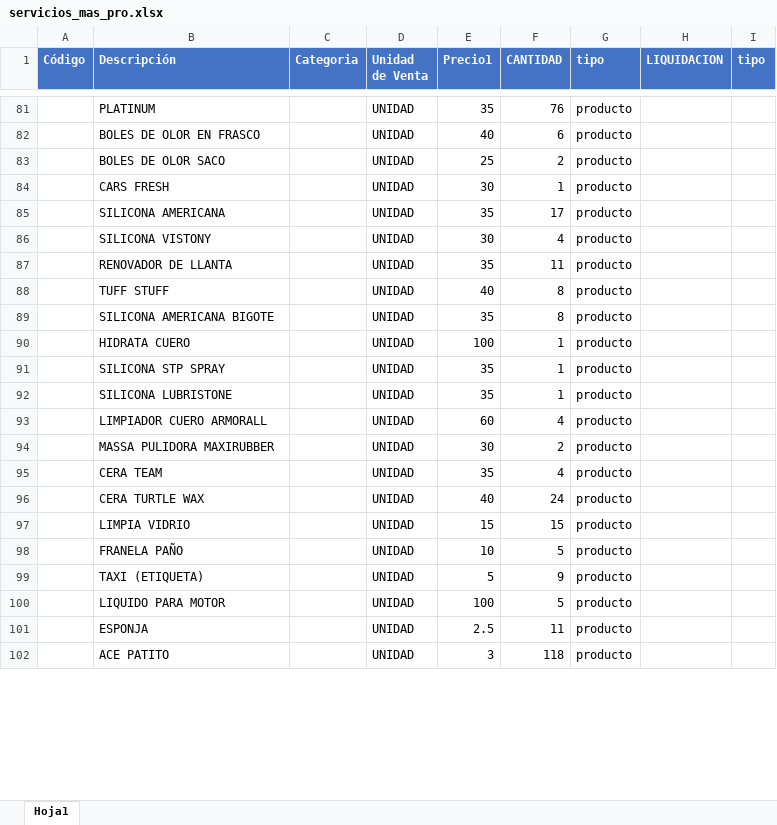
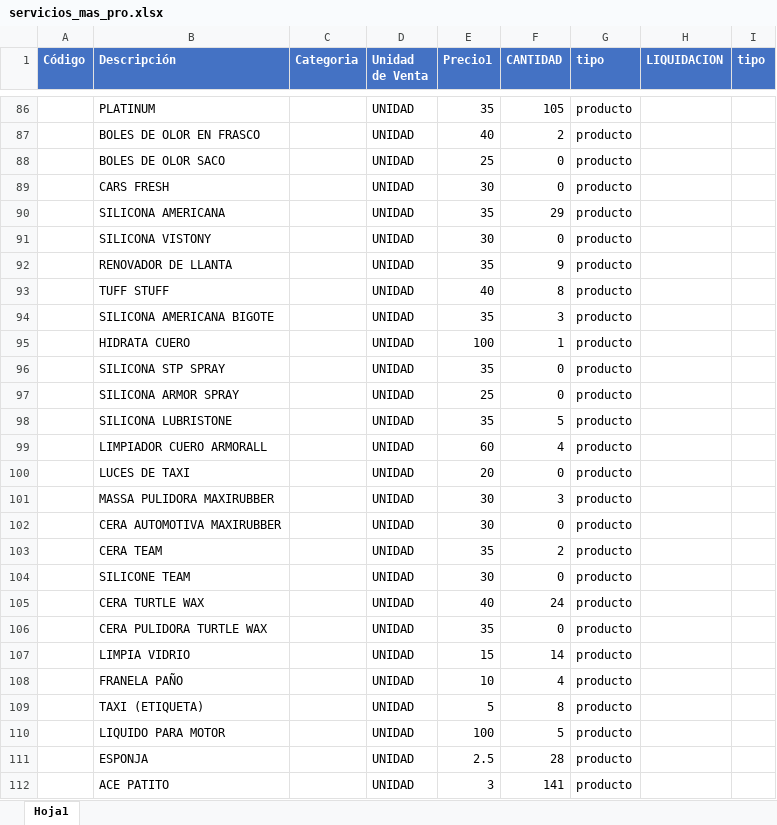
Before and after one commit to joelcito/micar, an Excel workbook: public/servicios_mas_pro.xlsx, sheet Hoja1, drawn as a sheet; only a part is shown, gaps mark what is left out; values as stored, in another font and other column widths than the file's, no borders; addresses are those after the commit; the diff covers the shown part only; the diff names each change by its address in the sheet, - before the commit and + after, or states it on an @@ line.

```diff
--- a/public/servicios_mas_pro.xlsx (sheet Hoja1)
+++ b/public/servicios_mas_pro.xlsx (sheet Hoja1)
-F86 (CANTIDAD): 76
+F86 (CANTIDAD): 105
-F87 (CANTIDAD): 6
+F87 (CANTIDAD): 2
-F88 (CANTIDAD): 2
+F88 (CANTIDAD): 0
-F89 (CANTIDAD): 1
+F89 (CANTIDAD): 0
-F90 (CANTIDAD): 17
+F90 (CANTIDAD): 29
-F91 (CANTIDAD): 4
+F91 (CANTIDAD): 0
-F92 (CANTIDAD): 11
+F92 (CANTIDAD): 9
-F94 (CANTIDAD): 8
+F94 (CANTIDAD): 3
-F96 (CANTIDAD): 1
+F96 (CANTIDAD): 0
+row 97:  | SILICONA ARMOR SPRAY |  | UNIDAD | 25 | 0 | producto
-F98 (CANTIDAD): 1
+F98 (CANTIDAD): 5
+row 100:  | LUCES DE TAXI |  | UNIDAD | 20 | 0 | producto
-F101 (CANTIDAD): 2
+F101 (CANTIDAD): 3
+row 102:  | CERA AUTOMOTIVA MAXIRUBBER |  | UNIDAD | 30 | 0 | producto
-F103 (CANTIDAD): 4
+F103 (CANTIDAD): 2
+row 104:  | SILICONE TEAM |  | UNIDAD | 30 | 0 | producto
+row 106:  | CERA PULIDORA TURTLE WAX |  | UNIDAD | 35 | 0 | producto
-F107 (CANTIDAD): 15
+F107 (CANTIDAD): 14
-F108 (CANTIDAD): 5
+F108 (CANTIDAD): 4
-F109 (CANTIDAD): 9
+F109 (CANTIDAD): 8
-F111 (CANTIDAD): 11
+F111 (CANTIDAD): 28
-F112 (CANTIDAD): 118
+F112 (CANTIDAD): 141
```
Also changed, not shown: 70 added rows, 8 removed rows and 47 edited cells elsewhere in this sheet, 1 other file.
